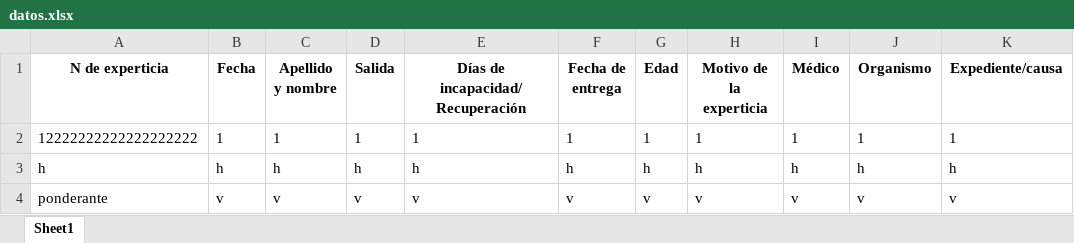
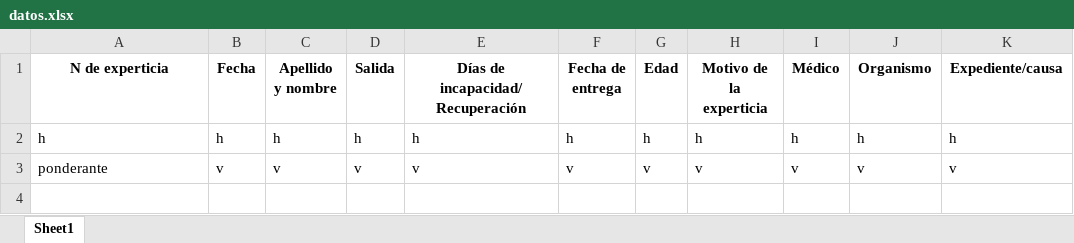
Before and after one commit to chui24/senamecf, an Excel workbook: data/datos.xlsx, sheet Sheet1, drawn as a sheet; values as stored, in another font and other column widths than the file's, no borders; the diff names each change by its address in the sheet, - before the commit and + after, or states it on an @@ line.

```diff
--- a/data/datos.xlsx (sheet Sheet1)
+++ b/data/datos.xlsx (sheet Sheet1)
-row 2: 12222222222222222222 | 1 | 1 | 1 | 1 | 1 | 1 | 1 | 1 | 1 | 1
```
Also changed, not shown: 1 other file.
